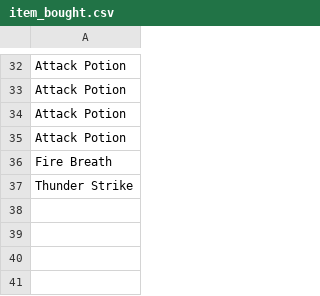
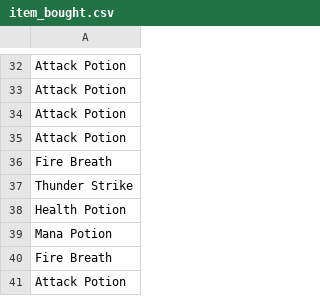
Before and after one commit to ParanyuLion/Game_Final_Project1, a CSV file: data_record/item_bought.csv, drawn as a sheet; only a part is shown, gaps mark what is left out; the diff names each change by its address in the sheet, - before the commit and + after, or states it on an @@ line.

```diff
--- a/data_record/item_bought.csv
+++ b/data_record/item_bought.csv
+row 38: Health Potion
+row 39: Mana Potion
+row 40: Fire Breath
+row 41: Attack Potion
```
Also changed, not shown: data_record/enemy_defeated.csv, data_record/game_stats_per_min.csv, 4 other files.
